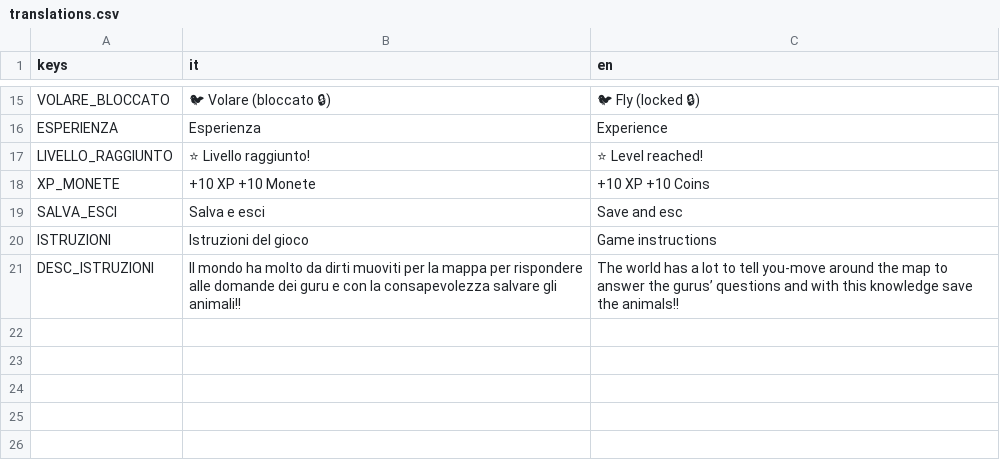
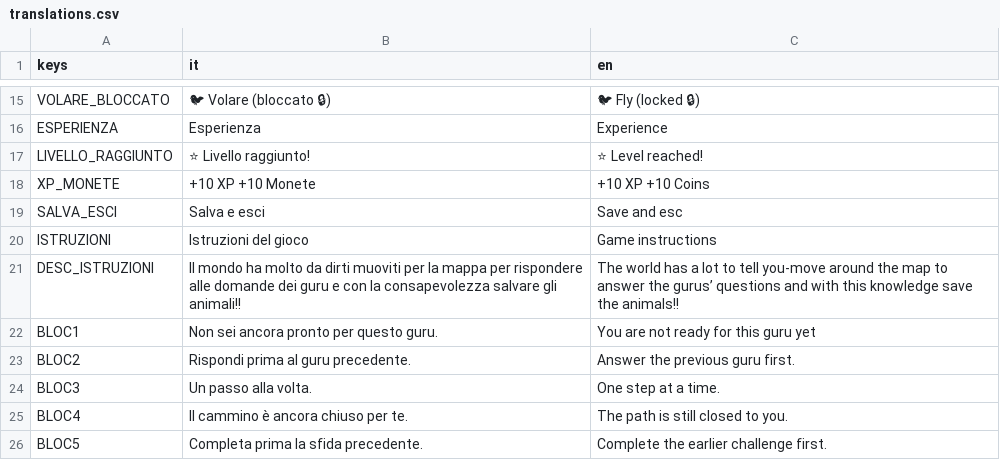
Before and after one commit to matteomaruca0/CritterKeepers, a CSV file: critter-keepers-project/translations.csv, drawn as a sheet; only a part is shown, gaps mark what is left out.

```diff
--- a/critter-keepers-project/translations.csv
+++ b/critter-keepers-project/translations.csv
@@ -21 +21,6 @@ ISTRUZIONI, Istruzioni del gioco, Game instructions
 DESC_ISTRUZIONI, Il mondo ha molto da dirti muoviti per la mappa per rispondere alle domande dei guru e con la consapevolezza salvare gli animali!!, The world has a lot to tell you-move around the map to answer the gurus’ questions and with this knowledge save the animals!!
+BLOC1, Non sei ancora pronto per questo guru., You are not ready for this guru yet
+BLOC2, Rispondi prima al guru precedente., Answer the previous guru first.
+BLOC3, Un passo alla volta., One step at a time.
+BLOC4, Il cammino è ancora chiuso per te., The path is still closed to you.
+BLOC5, Completa prima la sfida precedente., Complete the earlier challenge first.
```
Also changed, not shown: 12 other files.
